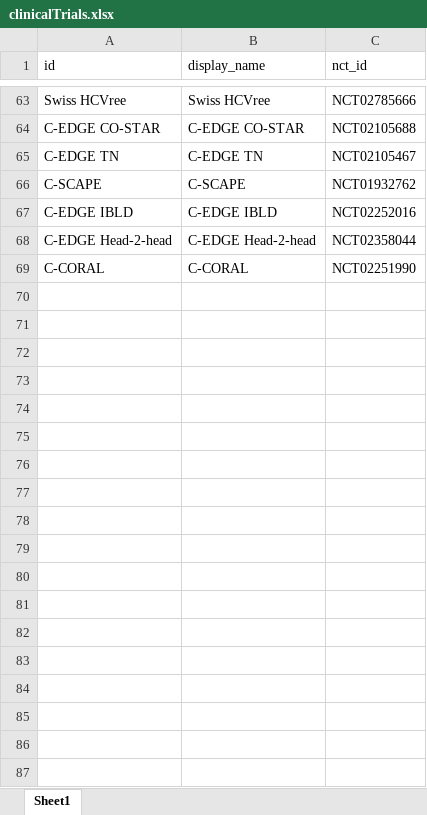
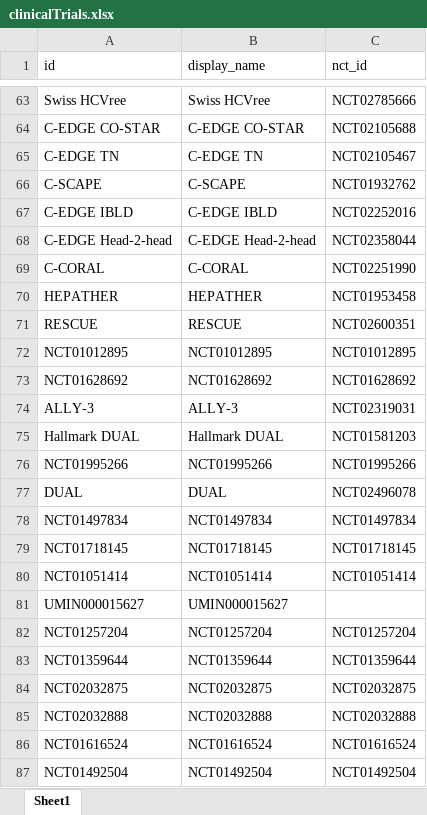
Before and after one commit to giffordlabcvr/PHE-HCV-DRUG-RESISTANCE, an Excel workbook: tabular/contributed/clinicalTrials.xlsx, sheet Sheet1, drawn as a sheet; only a part is shown, gaps mark what is left out; values as stored, in another font and other column widths than the file's, no borders; the diff names each change by its address in the sheet, - before the commit and + after, or states it on an @@ line.

```diff
--- a/tabular/contributed/clinicalTrials.xlsx (sheet Sheet1)
+++ b/tabular/contributed/clinicalTrials.xlsx (sheet Sheet1)
+row 70: HEPATHER | HEPATHER | NCT01953458
+row 71: RESCUE | RESCUE | NCT02600351
+row 72: NCT01012895 | NCT01012895 | NCT01012895
+row 73: NCT01628692 | NCT01628692 | NCT01628692
+row 74: ALLY-3 | ALLY-3 | NCT02319031
+row 75: Hallmark DUAL | Hallmark DUAL | NCT01581203
+row 76: NCT01995266 | NCT01995266 | NCT01995266
+row 77: DUAL | DUAL | NCT02496078
+row 78: NCT01497834 | NCT01497834 | NCT01497834
+row 79: NCT01718145 | NCT01718145 | NCT01718145
+row 80: NCT01051414 | NCT01051414 | NCT01051414
+row 81: UMIN000015627 | UMIN000015627
+row 82: NCT01257204 | NCT01257204 | NCT01257204
+row 83: NCT01359644 | NCT01359644 | NCT01359644
+row 84: NCT02032875 | NCT02032875 | NCT02032875
+row 85: NCT02032888 | NCT02032888 | NCT02032888
+row 86: NCT01616524 | NCT01616524 | NCT01616524
+row 87: NCT01492504 | NCT01492504 | NCT01492504
```
Also changed, not shown: tabular/contributed/drugs.xlsx, 16 other files.
